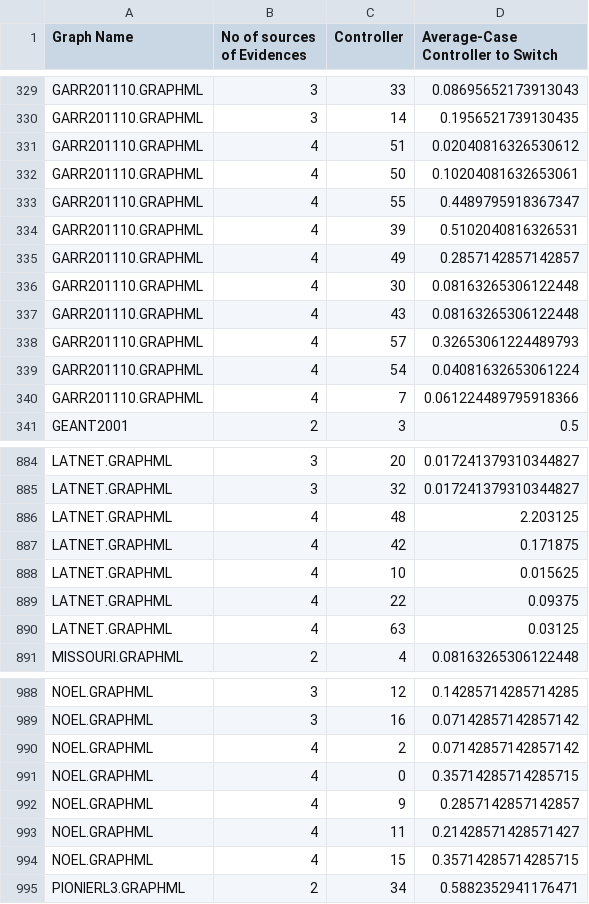
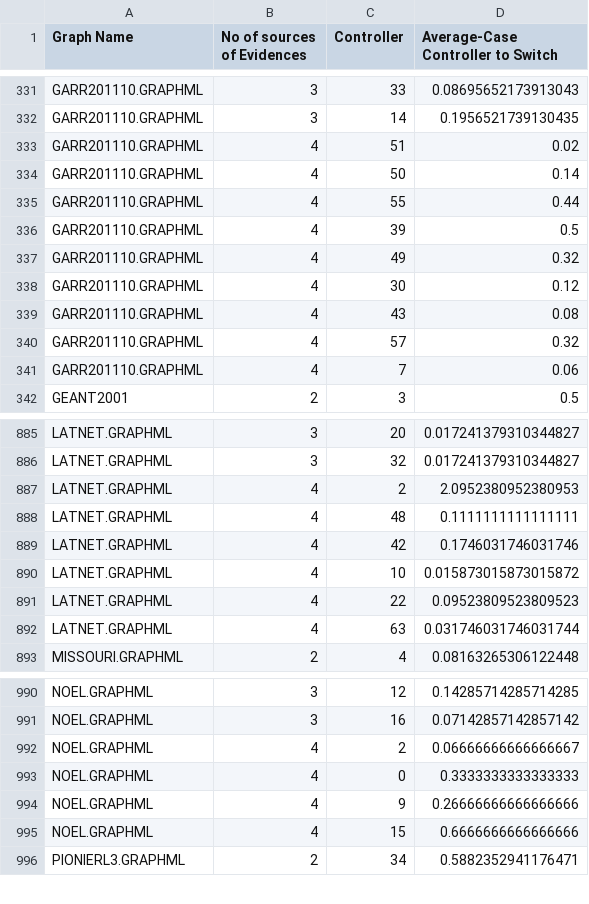
Before and after one commit to odunayo12/Skoltech-PhD-Thesis, a CSV file: _codes/SIR/Influential-nodes-identification-in-complex-networks-via-information-entropy/experiments and data/average_case_controller_to_switch.csv, drawn as a sheet; only a part is shown, gaps mark what is left out; the diff covers the shown part only.

```diff
--- a/_codes/SIR/Influential-nodes-identification-in-complex-networks-via-information-entropy/experiments and data/average_case_controller_to_switch.csv
+++ b/_codes/SIR/Influential-nodes-identification-in-complex-networks-via-information-entropy/experiments and data/average_case_controller_to_switch.csv
@@ -330,12 +332,11 @@ GARR201110.GRAPHML,3,33,0.08695652173913043
 GARR201110.GRAPHML,3,14,0.1956521739130435
-GARR201110.GRAPHML,4,51,0.02040816326530612
-GARR201110.GRAPHML,4,50,0.10204081632653061
-GARR201110.GRAPHML,4,55,0.4489795918367347
-GARR201110.GRAPHML,4,39,0.5102040816326531
-GARR201110.GRAPHML,4,49,0.2857142857142857
-GARR201110.GRAPHML,4,30,0.08163265306122448
-GARR201110.GRAPHML,4,43,0.08163265306122448
-GARR201110.GRAPHML,4,57,0.32653061224489793
-GARR201110.GRAPHML,4,54,0.04081632653061224
-GARR201110.GRAPHML,4,7,0.061224489795918366
+GARR201110.GRAPHML,4,51,0.02
+GARR201110.GRAPHML,4,50,0.14
+GARR201110.GRAPHML,4,55,0.44
+GARR201110.GRAPHML,4,39,0.5
+GARR201110.GRAPHML,4,49,0.32
+GARR201110.GRAPHML,4,30,0.12
+GARR201110.GRAPHML,4,43,0.08
+GARR201110.GRAPHML,4,57,0.32
+GARR201110.GRAPHML,4,7,0.06
 GEANT2001,2,3,0.5
@@ -885,7 +886,8 @@ LATNET.GRAPHML,3,20,0.017241379310344827
 LATNET.GRAPHML,3,32,0.017241379310344827
-LATNET.GRAPHML,4,48,2.203125
-LATNET.GRAPHML,4,42,0.171875
-LATNET.GRAPHML,4,10,0.015625
-LATNET.GRAPHML,4,22,0.09375
-LATNET.GRAPHML,4,63,0.03125
+LATNET.GRAPHML,4,2,2.0952380952380953
+LATNET.GRAPHML,4,48,0.1111111111111111
+LATNET.GRAPHML,4,42,0.1746031746031746
+LATNET.GRAPHML,4,10,0.015873015873015872
+LATNET.GRAPHML,4,22,0.09523809523809523
+LATNET.GRAPHML,4,63,0.031746031746031744
 MISSOURI.GRAPHML,2,4,0.08163265306122448
@@ -989,7 +991,6 @@ NOEL.GRAPHML,3,12,0.14285714285714285
 NOEL.GRAPHML,3,16,0.07142857142857142
-NOEL.GRAPHML,4,2,0.07142857142857142
-NOEL.GRAPHML,4,0,0.35714285714285715
-NOEL.GRAPHML,4,9,0.2857142857142857
-NOEL.GRAPHML,4,11,0.21428571428571427
-NOEL.GRAPHML,4,15,0.35714285714285715
+NOEL.GRAPHML,4,2,0.06666666666666667
+NOEL.GRAPHML,4,0,0.3333333333333333
+NOEL.GRAPHML,4,9,0.26666666666666666
+NOEL.GRAPHML,4,15,0.6666666666666666
 PIONIERL3.GRAPHML,2,34,0.5882352941176471
```
Also changed, not shown: 8 added rows, 5 removed rows, 5 moved rows and 47 edited cells elsewhere in this file, _codes/SIR/Influential-nodes-identification-in-complex-networks-via-information-entropy/experiments and data/average_case_controller_to_controller.csv, _codes/SIR/Influential-nodes-identification-in-complex-networks-via-information-entropy/experiments and data/controller_switch_id.csv, 3 other files.
